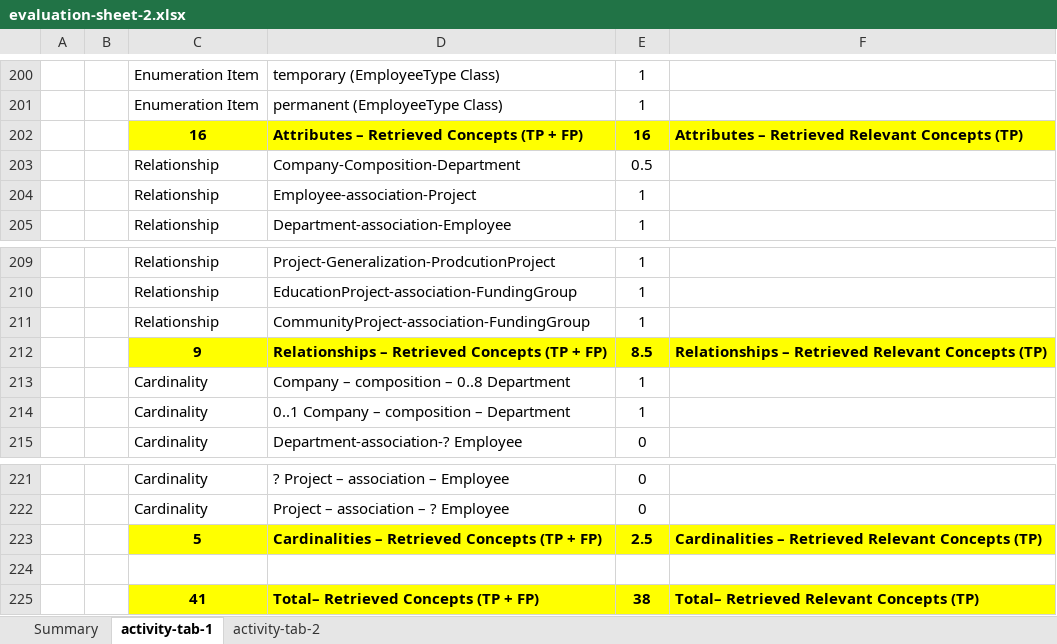
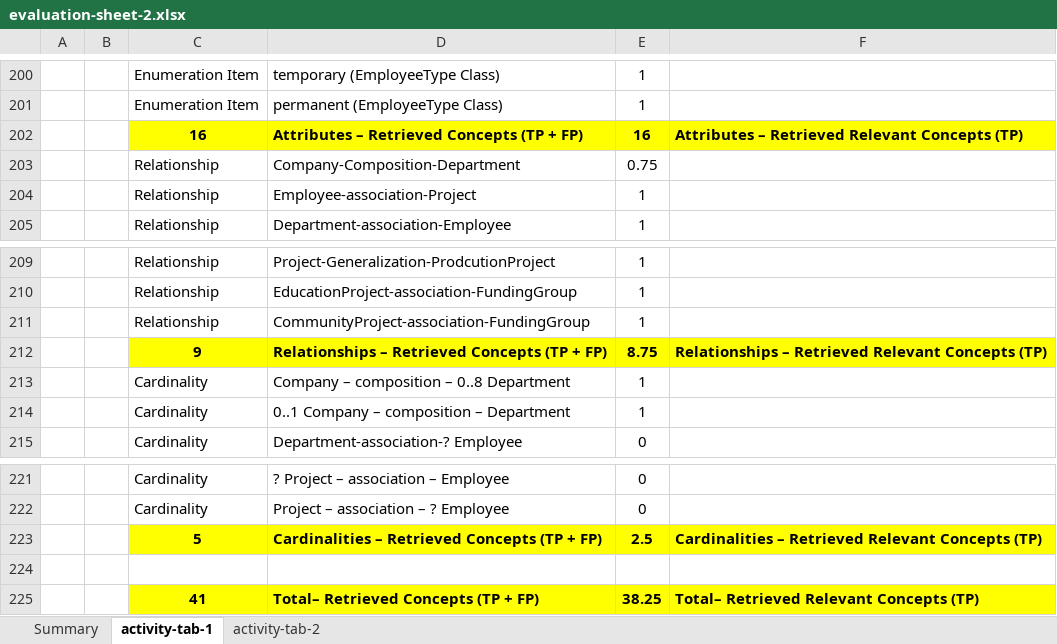
Before and after one commit to Rijul5/bot-artifact-evaluation-22, an Excel workbook: evaluation-metrics/evaluation-sheet-2.xlsx, sheet activity-tab-1, drawn as a sheet; only a part is shown, gaps mark what is left out; values as stored, in another font and other column widths than the file's, no borders; charts and pictures not drawn; the diff names each change by its address in the sheet, - before the commit and + after, or states it on an @@ line.

```diff
--- a/evaluation-metrics/evaluation-sheet-2.xlsx (sheet activity-tab-1)
+++ b/evaluation-metrics/evaluation-sheet-2.xlsx (sheet activity-tab-1)
-E203: 0.5
+E203: 0.75
-E212: 8.5
+E212: 8.75
-E225: 38
+E225: 38.25
```
Also changed, not shown: sheet Summary, charts or pictures, 1 other file.
